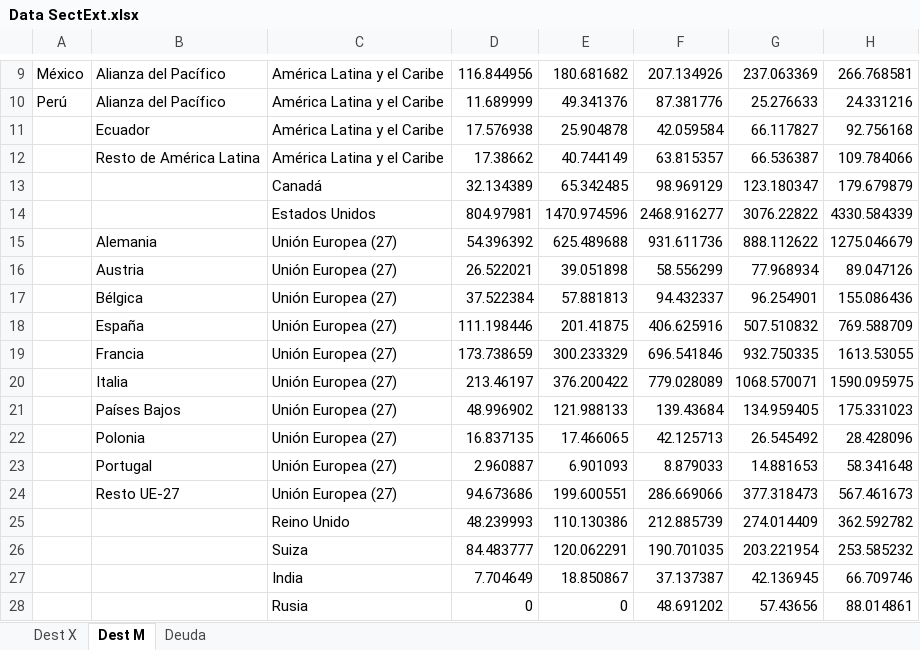
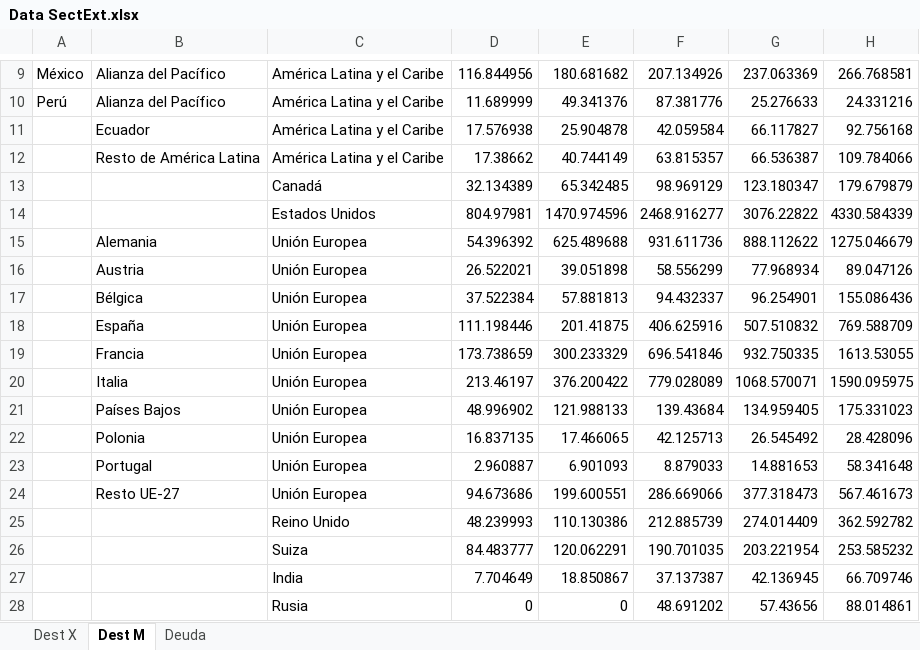
Before and after one commit to FedericoBohl/DatArg-2.0, an Excel workbook: His Data/Data SectExt.xlsx, sheet Dest M, drawn as a sheet; only a part is shown, gaps mark what is left out; values as stored, in another font and other column widths than the file's, no borders; the diff names each change by its address in the sheet, - before the commit and + after, or states it on an @@ line.

```diff
--- a/His Data/Data SectExt.xlsx (sheet Dest M)
+++ b/His Data/Data SectExt.xlsx (sheet Dest M)
-C15:C24: Unión Europea (27)
+C15:C24: Unión Europea
```
Also changed, not shown: sheet Dest X, 1 other file.
